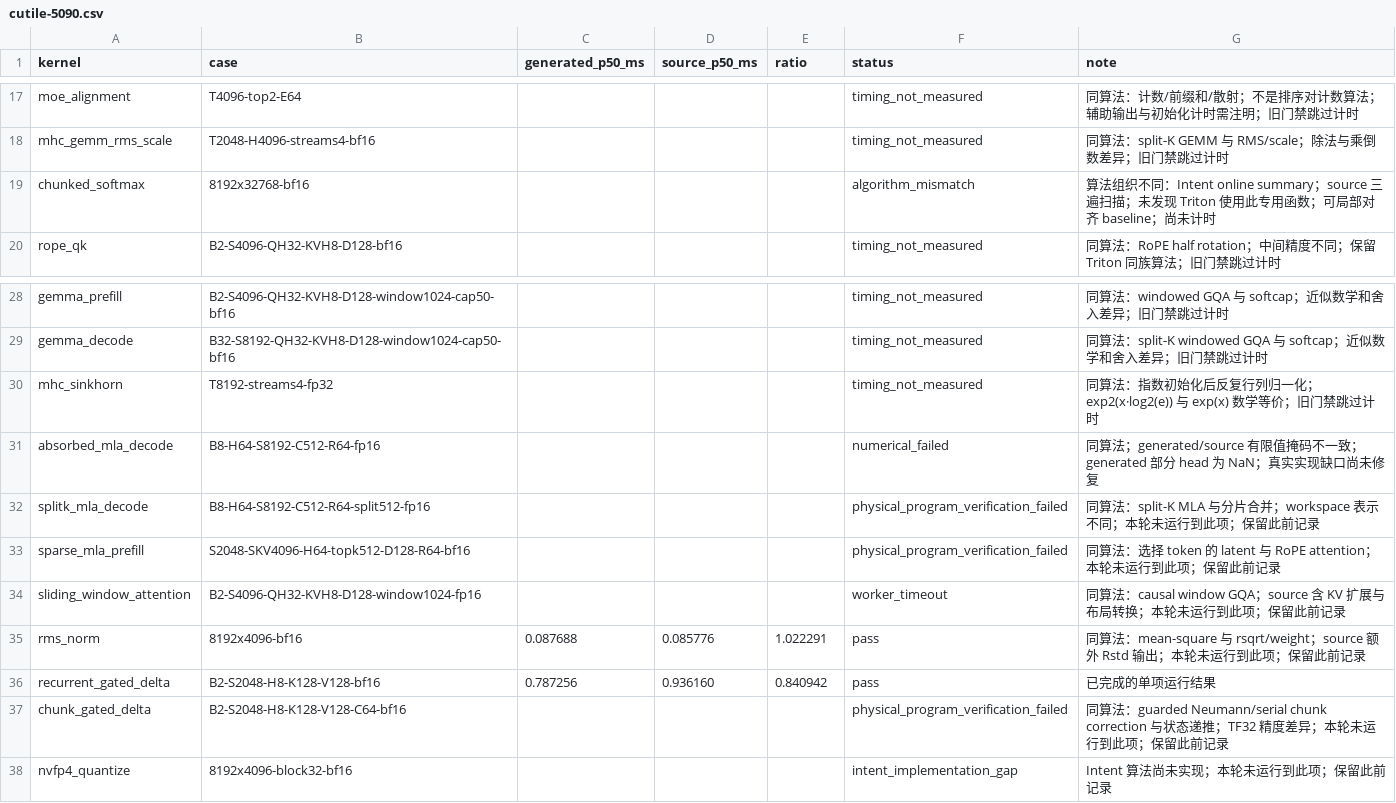
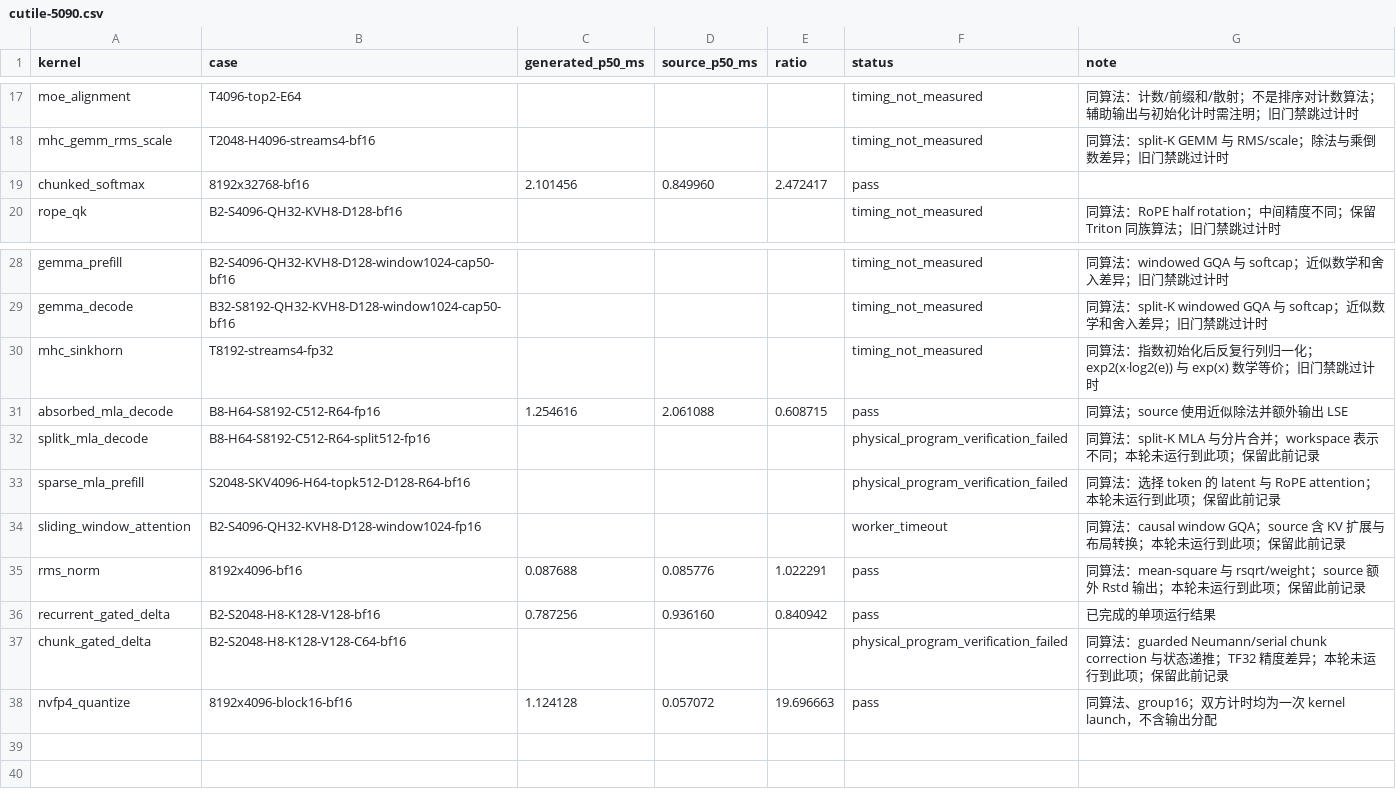
Before and after one commit to zzyu5/Intent, a CSV file: report/baselinev2/cutile-5090.csv, drawn as a sheet; only a part is shown, gaps mark what is left out.

```diff
--- a/report/baselinev2/cutile-5090.csv
+++ b/report/baselinev2/cutile-5090.csv
@@ -18,3 +18,3 @@ moe_alignment,T4096-top2-E64,,,,timing_not_measured,同算法：计数/前缀和
 mhc_gemm_rms_scale,T2048-H4096-streams4-bf16,,,,timing_not_measured,同算法：split-K GEMM 与 RMS/scale；除法与乘倒数差异；旧门禁跳过计时
-chunked_softmax,8192x32768-bf16,,,,algorithm_mismatch,算法组织不同：Intent online summary；source 三遍扫描；未发现 Triton 使用此专用函数；可局部对齐 baseline；尚未计时
+chunked_softmax,8192x32768-bf16,2.101456,0.849960,2.472417,pass,
 rope_qk,B2-S4096-QH32-KVH8-D128-bf16,,,,timing_not_measured,同算法：RoPE half rotation；中间精度不同；保留 Triton 同族算法；旧门禁跳过计时
@@ -30,3 +30,3 @@ gemma_decode,B32-S8192-QH32-KVH8-D128-window1024-cap50-bf16,,,,timing_not_measur
 mhc_sinkhorn,T8192-streams4-fp32,,,,timing_not_measured,同算法：指数初始化后反复行列归一化；exp2(x·log2(e)) 与 exp(x) 数学等价；旧门禁跳过计时
-absorbed_mla_decode,B8-H64-S8192-C512-R64-fp16,,,,numerical_failed,同算法；generated/source 有限值掩码不一致；generated 部分 head 为 NaN；真实实现缺口尚未修复
+absorbed_mla_decode,B8-H64-S8192-C512-R64-fp16,1.254616,2.061088,0.608715,pass,同算法；source 使用近似除法并额外输出 LSE
 splitk_mla_decode,B8-H64-S8192-C512-R64-split512-fp16,,,,physical_program_verification_failed,同算法：split-K MLA 与分片合并；workspace 表示不同；本轮未运行到此项；保留此前记录
@@ -37,2 +37,2 @@ recurrent_gated_delta,B2-S2048-H8-K128-V128-bf16,0.787256,0.936160,0.840942,pass
 chunk_gated_delta,B2-S2048-H8-K128-V128-C64-bf16,,,,physical_program_verification_failed,同算法：guarded Neumann/serial chunk correction 与状态递推；TF32 精度差异；本轮未运行到此项；保留此前记录
-nvfp4_quantize,8192x4096-block32-bf16,,,,intent_implementation_gap,Intent 算法尚未实现；本轮未运行到此项；保留此前记录
+nvfp4_quantize,8192x4096-block16-bf16,1.124128,0.057072,19.696663,pass,同算法、group16；双方计时均为一次 kernel launch，不含输出分配
```
Also changed, not shown: report/baselinev2/cutile-h100.csv, 8 other files.
